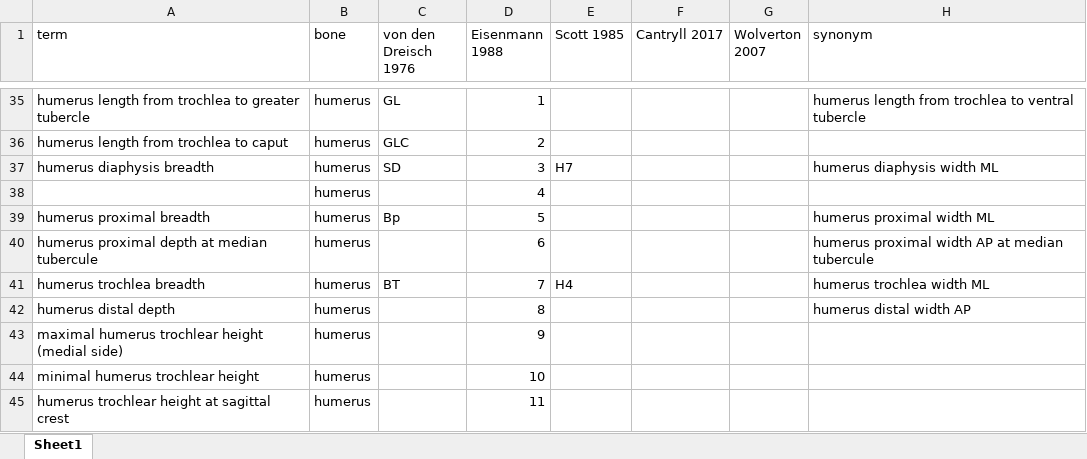
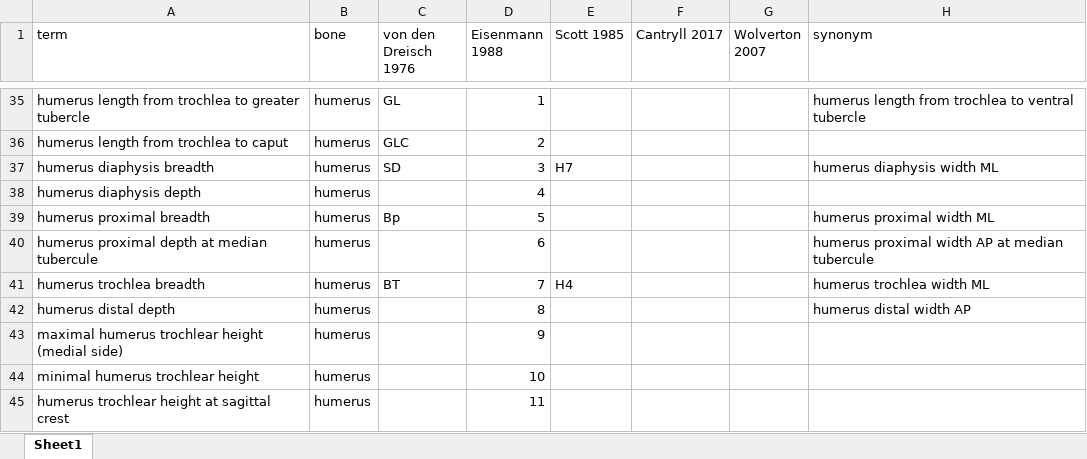
Before and after one commit to futres/fovt, an Excel workbook: terms/masterMapping.xlsx, sheet Sheet1, drawn as a sheet; only a part is shown, gaps mark what is left out; values as stored, in another font and other column widths than the file's, no borders; the diff names each change by its address in the sheet, - before the commit and + after, or states it on an @@ line.

Commit message:
Update masterMapping.xlsx

```diff
--- a/terms/masterMapping.xlsx (sheet Sheet1)
+++ b/terms/masterMapping.xlsx (sheet Sheet1)
-A38 (term): (empty)
+A38 (term): humerus diaphysis depth
```
